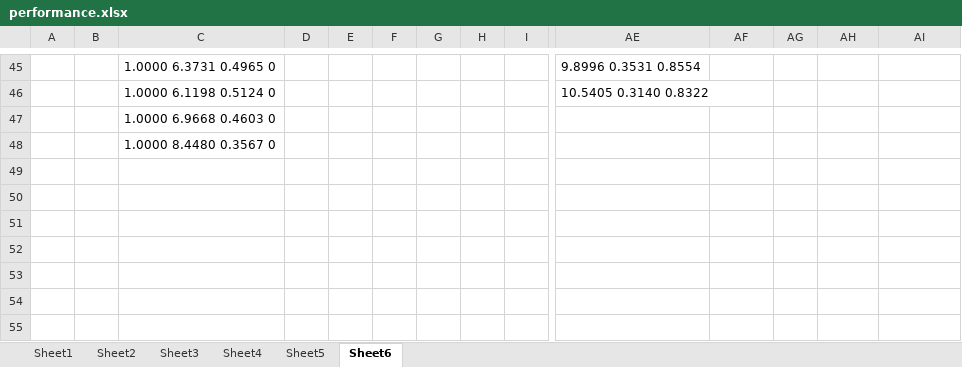
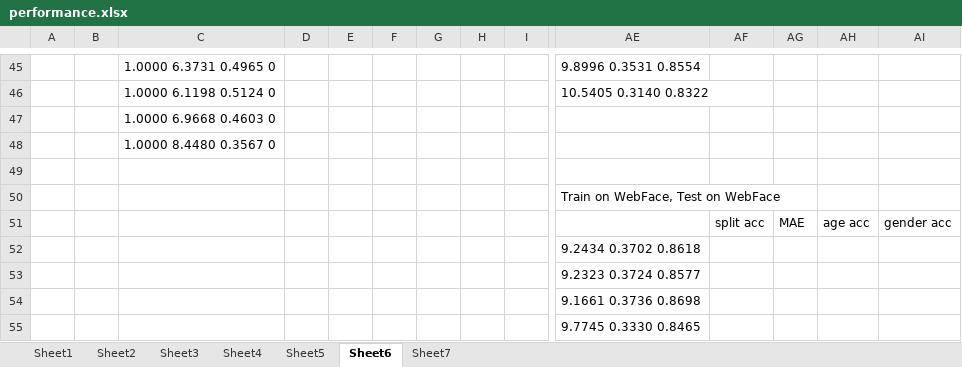
Before and after one commit to songzheng/ThesisCode, an Excel workbook: age_gender/performance.xlsx, sheet Sheet6, drawn as a sheet; only a part is shown, gaps mark what is left out; values as stored, in another font and other column widths than the file's, no borders; rows hold the shown columns only; the diff names each change by its address in the sheet, - before the commit and + after, or states it on an @@ line.

Commit message:
age and gender experiment better organized

```diff
--- a/age_gender/performance.xlsx (sheet Sheet6)
+++ b/age_gender/performance.xlsx (sheet Sheet6)
+sheet tab: Sheet7
+row 49: (empty)
+row 50:  |  |  |  |  |  |  |  |  | Train on WebFace, Test on WebFace
+row 51:  |  |  |  |  |  |  |  |  |  | split acc | MAE | age acc | gender acc
+row 52:  |  |  |  |  |  |  |  |  | 9.2434 0.3702 0.8618
+row 53:  |  |  |  |  |  |  |  |  | 9.2323 0.3724 0.8577
+row 54:  |  |  |  |  |  |  |  |  | 9.1661 0.3736 0.8698
+row 55:  |  |  |  |  |  |  |  |  | 9.7745 0.3330 0.8465
```
Also changed, not shown: 28 other files.
